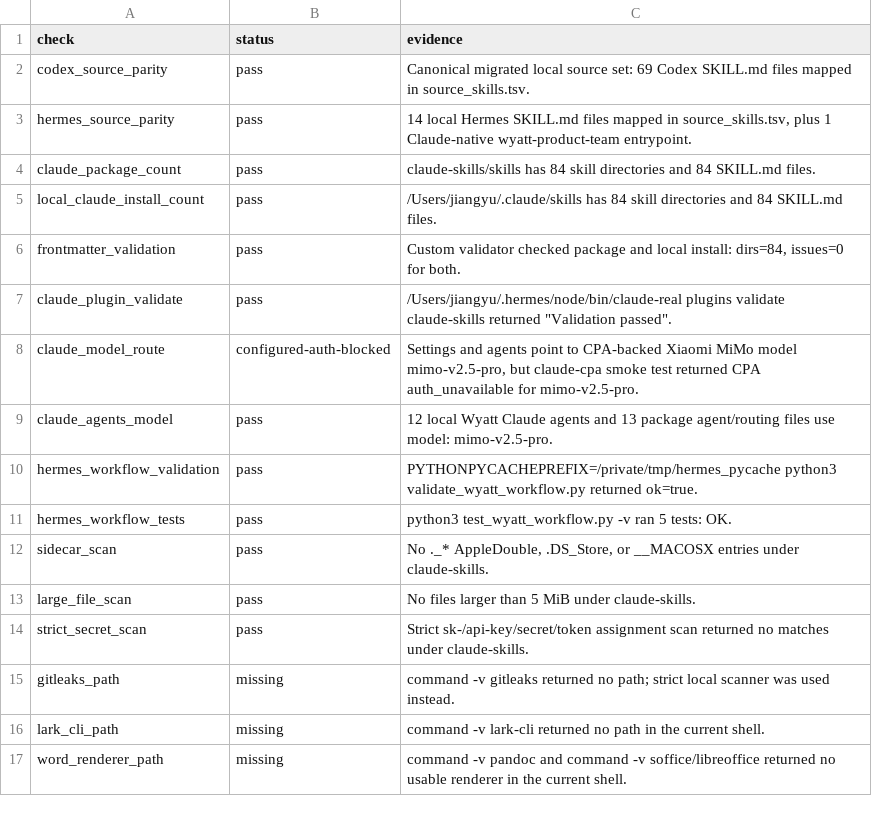
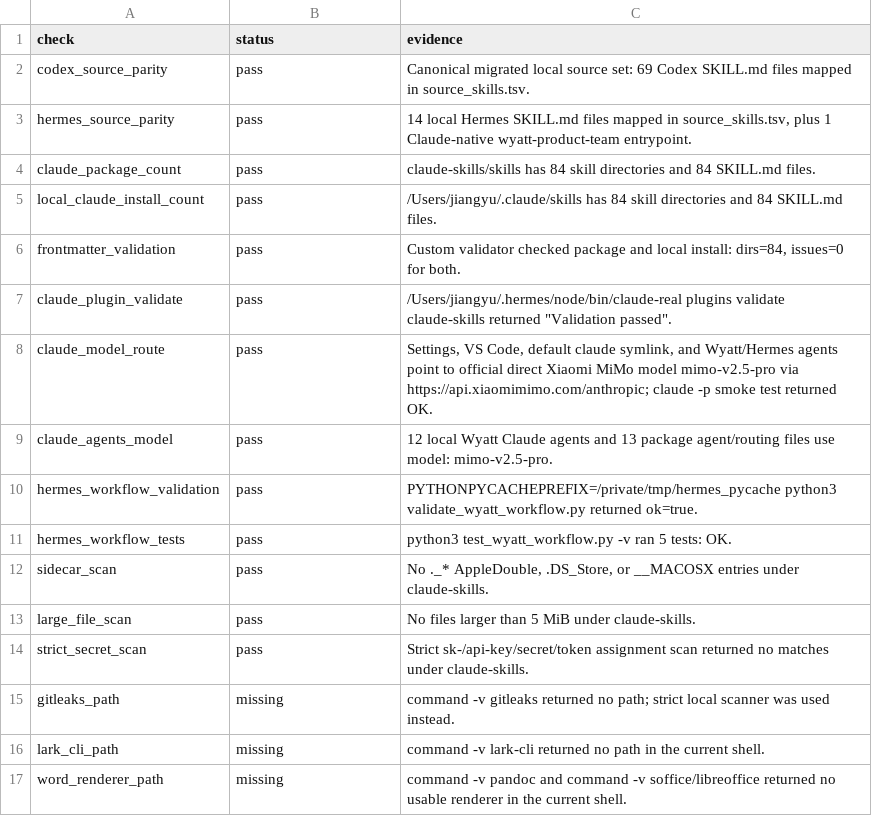
Before and after one commit to WyattJY/codex-skills, a TSV file: claude-skills/manifests/runtime_verification.tsv, drawn as a sheet.

Commit message:
Use direct Xiaomi MiMo Claude route

```diff
--- a/claude-skills/manifests/runtime_verification.tsv
+++ b/claude-skills/manifests/runtime_verification.tsv
@@ -7,3 +7,3 @@ frontmatter_validation	pass	Custom validator checked package and local install:
 claude_plugin_validate	pass	/Users/jiangyu/.hermes/node/bin/claude-real plugins validate claude-skills returned "Validation passed".
-claude_model_route	configured-auth-blocked	Settings and agents point to CPA-backed Xiaomi MiMo model mimo-v2.5-pro, but claude-cpa smoke test returned CPA auth_unavailable for mimo-v2.5-pro.
+claude_model_route	pass	Settings, VS Code, default claude symlink, and Wyatt/Hermes agents point to official direct Xiaomi MiMo model mimo-v2.5-pro via https://api.xiaomimimo.com/anthropic; claude -p smoke test returned OK.
 claude_agents_model	pass	12 local Wyatt Claude agents and 13 package agent/routing files use model: mimo-v2.5-pro.
```
Also changed, not shown: 6 other files.
